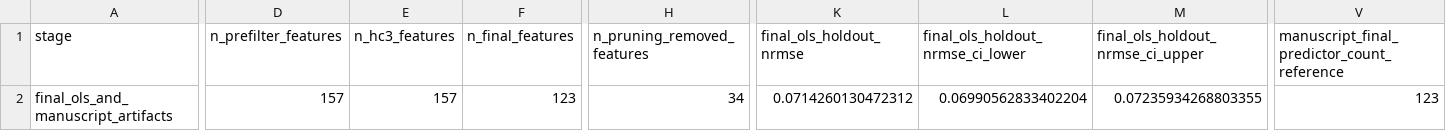
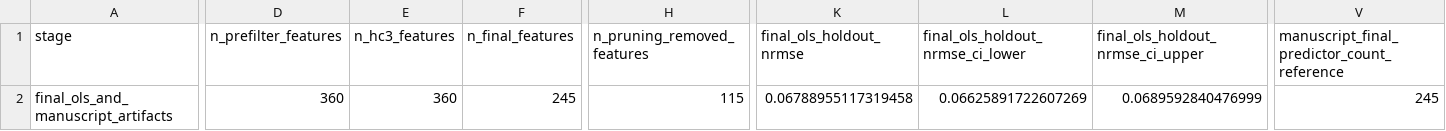
Before and after one commit to NatLabRockies/bsm-public-rf, a CSV file: artifacts/final_model/final_ols_summary.csv, drawn as a sheet; only a part is shown, gaps mark what is left out; the diff covers the shown part only; the diff names each change by its address in the sheet, - before the commit and + after, or states it on an @@ line.

Commit message:
Promote corrected 30k run: re-baseline canonical 123->245 features
Promote corrected main-effect-conditioned interaction run artifacts and
re-baseline every canonical surface from the old 123-feature run to the
corrected 245-feature run.

- artifacts/{tables,figure_data,final_model}: corrected-run values
  (245 final support = 63 main + 159 interaction + 23 transformation;
  360 stable/HC3-retained; 115 delta-pruned; holdout NRMSE 0.0679,
  CI [0.0663, 0.0690]); 11 figures + coefficient_column_metadata rebuilt.
- configs/manuscript_case_study.yml + both consistency-test tripwire
  files re-baselined to the corrected run.
- scripts/build_metadata.py: strip suffix transforms (_sqrt/_sq/_log1p/
  _inv) so transform features map to their base input instead of being
  mislabeled identity/self-referencing; add tests/test_build_metadata_transforms.py.
- final_ols_summary.csv: correct echoed manuscript_*_reference cells
  132/0.0721 -> 245/0.0679 to match the re-baselined manuscript.
- Remove orphaned stale feature_drop_noref_nrmse_impact_full30k.csv
  (uncited, not produced by the corrected pipeline, not regenerable).
- docs/review_register.md: record the re-baseline and dispositions.

Full suite: 53 pass.

```diff
--- a/artifacts/final_model/final_ols_summary.csv
+++ b/artifacts/final_model/final_ols_summary.csv
-D2 (n_prefilter_features): 157
+D2 (n_prefilter_features): 360
-E2 (n_hc3_features): 157
+E2 (n_hc3_features): 360
-F2 (n_final_features): 123
+F2 (n_final_features): 245
-H2 (n_pruning_removed_features): 34
+H2 (n_pruning_removed_features): 115
-K2 (final_ols_holdout_nrmse): 0.0714260130472312
+K2 (final_ols_holdout_nrmse): 0.06788955117319458
-L2 (final_ols_holdout_nrmse_ci_lower): 0.06990562833402204
+L2 (final_ols_holdout_nrmse_ci_lower): 0.06625891722607269
-M2 (final_ols_holdout_nrmse_ci_upper): 0.07235934268803355
+M2 (final_ols_holdout_nrmse_ci_upper): 0.0689592840476999
-V2: 123
+V2: 245
```
Also changed, not shown: 1 edited cell elsewhere in this file, artifacts/figure_data/interaction_counts_by_module_pair.csv, artifacts/figure_data/interaction_density_module_matrix.csv, 32 other files.
